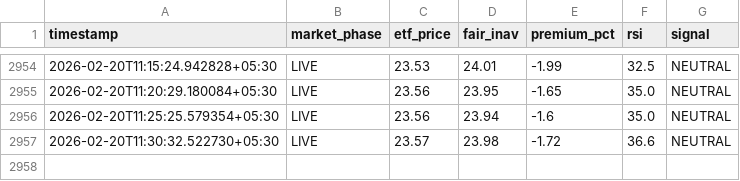
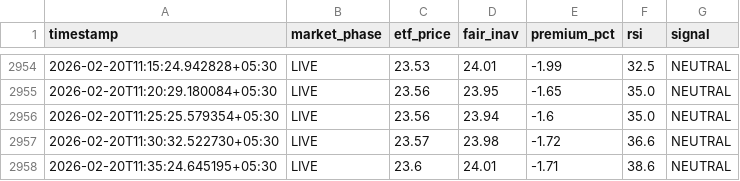
Before and after one commit to tester2021test/silver-tracker, a CSV file: silver_history.csv, drawn as a sheet; only a part is shown, gaps mark what is left out.

```diff
--- a/silver_history.csv
+++ b/silver_history.csv
@@ -2957 +2957,2 @@ timestamp,market_phase,etf_price,fair_inav,premium_pct,rsi,signal
 2026-02-20T11:30:32.522730+05:30,LIVE,23.57,23.98,-1.72,36.6,NEUTRAL
+2026-02-20T11:35:24.645195+05:30,LIVE,23.6,24.01,-1.71,38.6,NEUTRAL
```
